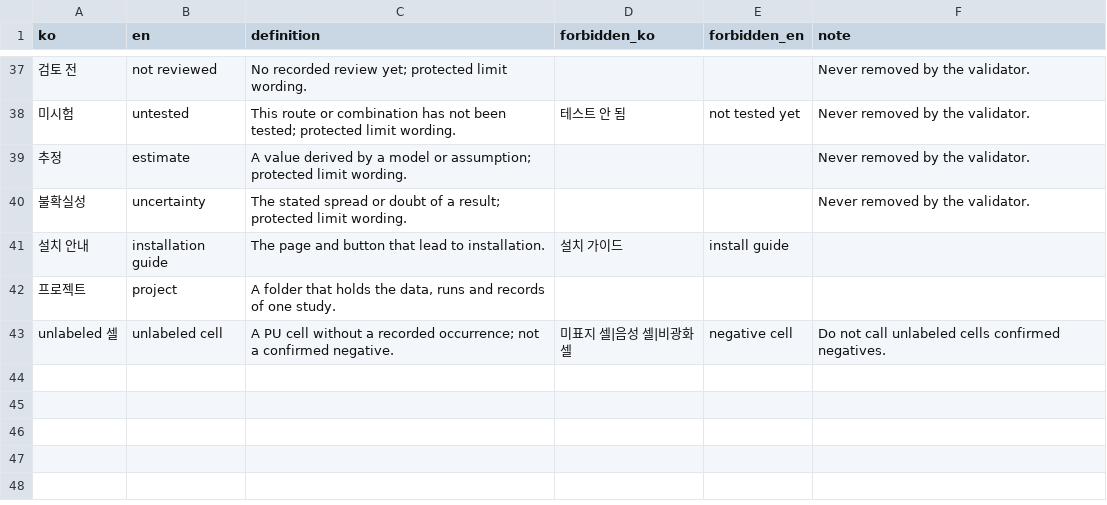
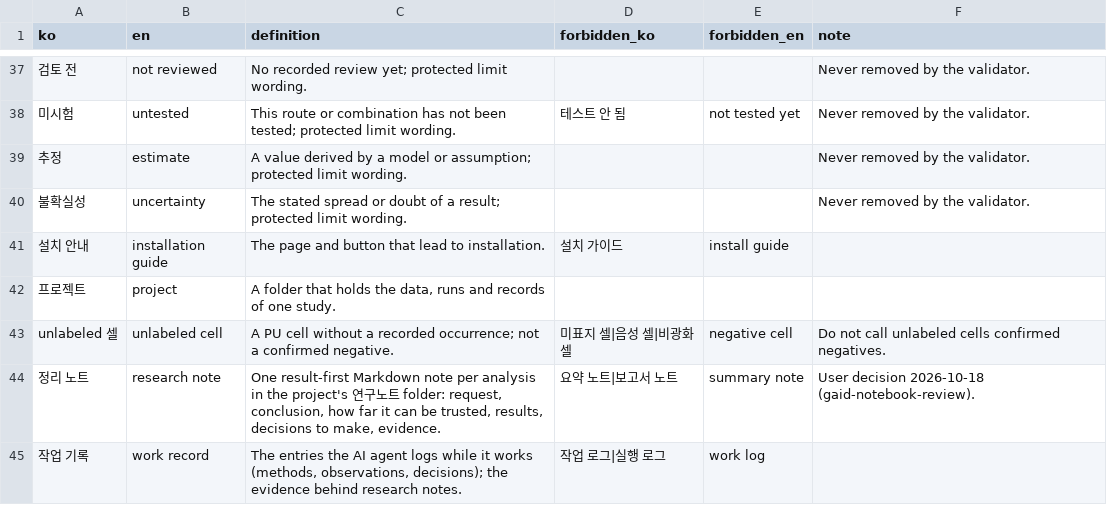
Before and after one commit to kigam-research/geoaidesk, a CSV file: geo/copy/terminology.csv, drawn as a sheet; only a part is shown, gaps mark what is left out; the diff names each change by its address in the sheet, - before the commit and + after, or states it on an @@ line.

Commit message:
Decision answers go to the chat that wrote the note; research note terms in the copy glossary

```diff
--- a/geo/copy/terminology.csv
+++ b/geo/copy/terminology.csv
+row 44: 정리 노트 | research note | One result-first Markdown note per analysis in the project's 연구노트 folder: request, conclusion, how far it can be trusted, results, decisions to make, evidence. | 요약 노트|보고서 노트 | summary note | User decision 2026-10-18 (gaid-notebook-review).
+row 45: 작업 기록 | work record | The entries the AI agent logs while it works (methods, observations, decisions); the evidence behind research notes. | 작업 로그|실행 로그 | work log
```
Also changed, not shown: 5 other files.
